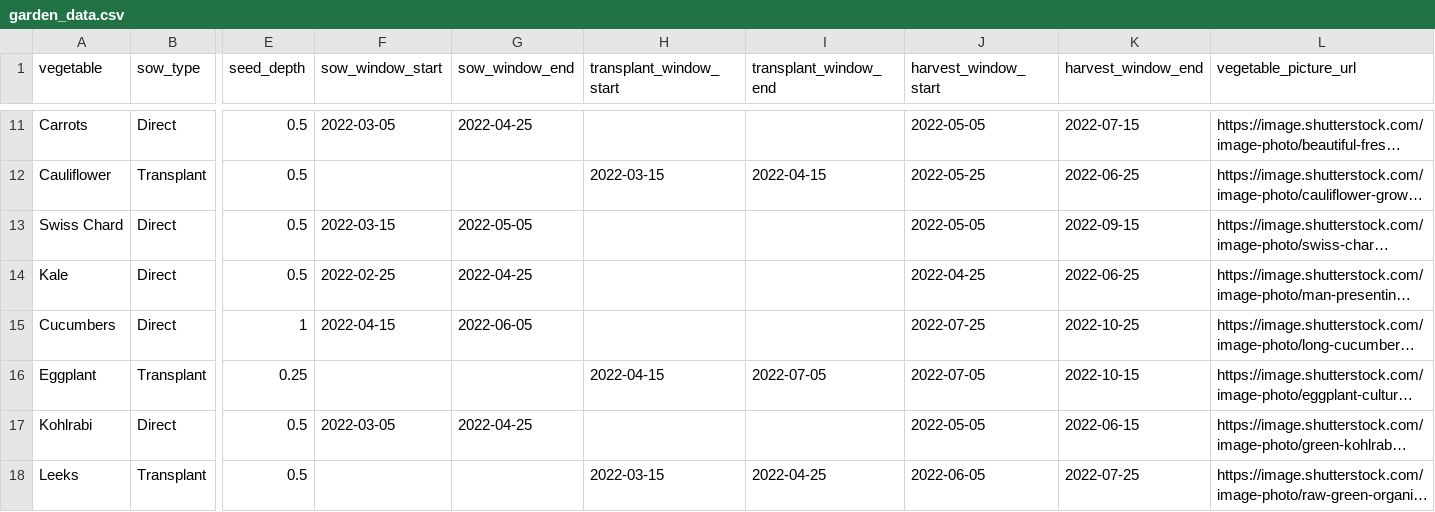
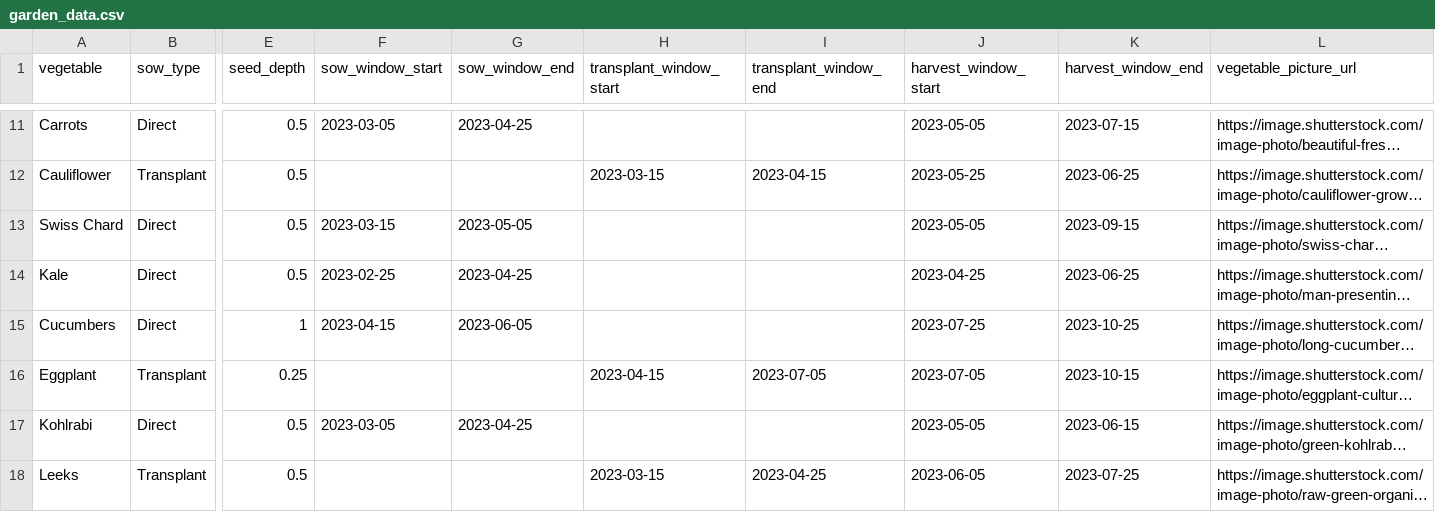
Before and after one commit to toquothty/garden-planner, a CSV file: garden_data.csv, drawn as a sheet; only a part is shown, gaps mark what is left out; long unchanged cells end in …; the diff covers the shown part only; the diff names each change by its address in the sheet, - before the commit and + after, or states it on an @@ line.

```diff
--- a/garden_data.csv
+++ b/garden_data.csv
-F11 (sow_window_start): 2022-03-05
+F11 (sow_window_start): 2023-03-05
-G11 (sow_window_end): 2022-04-25
+G11 (sow_window_end): 2023-04-25
-J11 (harvest_window_start): 2022-05-05
+J11 (harvest_window_start): 2023-05-05
-K11 (harvest_window_end): 2022-07-15
+K11 (harvest_window_end): 2023-07-15
-H12 (transplant_window_start): 2022-03-15
+H12 (transplant_window_start): 2023-03-15
-I12 (transplant_window_end): 2022-04-15
+I12 (transplant_window_end): 2023-04-15
-J12 (harvest_window_start): 2022-05-25
+J12 (harvest_window_start): 2023-05-25
-K12 (harvest_window_end): 2022-06-25
+K12 (harvest_window_end): 2023-06-25
-F13 (sow_window_start): 2022-03-15
+F13 (sow_window_start): 2023-03-15
-G13 (sow_window_end): 2022-05-05
+G13 (sow_window_end): 2023-05-05
-J13 (harvest_window_start): 2022-05-05
+J13 (harvest_window_start): 2023-05-05
-K13 (harvest_window_end): 2022-09-15
+K13 (harvest_window_end): 2023-09-15
-F14 (sow_window_start): 2022-02-25
+F14 (sow_window_start): 2023-02-25
-G14 (sow_window_end): 2022-04-25
+G14 (sow_window_end): 2023-04-25
-J14 (harvest_window_start): 2022-04-25
+J14 (harvest_window_start): 2023-04-25
-K14 (harvest_window_end): 2022-06-25
+K14 (harvest_window_end): 2023-06-25
-F15 (sow_window_start): 2022-04-15
+F15 (sow_window_start): 2023-04-15
-G15 (sow_window_end): 2022-06-05
+G15 (sow_window_end): 2023-06-05
-J15 (harvest_window_start): 2022-07-25
+J15 (harvest_window_start): 2023-07-25
-K15 (harvest_window_end): 2022-10-25
+K15 (harvest_window_end): 2023-10-25
-H16 (transplant_window_start): 2022-04-15
+H16 (transplant_window_start): 2023-04-15
-I16 (transplant_window_end): 2022-07-05
+I16 (transplant_window_end): 2023-07-05
-J16 (harvest_window_start): 2022-07-05
+J16 (harvest_window_start): 2023-07-05
-K16 (harvest_window_end): 2022-10-15
+K16 (harvest_window_end): 2023-10-15
-F17 (sow_window_start): 2022-03-05
+F17 (sow_window_start): 2023-03-05
-G17 (sow_window_end): 2022-04-25
+G17 (sow_window_end): 2023-04-25
-J17 (harvest_window_start): 2022-05-05
+J17 (harvest_window_start): 2023-05-05
-K17 (harvest_window_end): 2022-06-15
+K17 (harvest_window_end): 2023-06-15
-H18 (transplant_window_start): 2022-03-15
+H18 (transplant_window_start): 2023-03-15
-I18 (transplant_window_end): 2022-04-25
+I18 (transplant_window_end): 2023-04-25
-J18 (harvest_window_start): 2022-06-05
+J18 (harvest_window_start): 2023-06-05
-K18 (harvest_window_end): 2022-07-25
+K18 (harvest_window_end): 2023-07-25
```
Also changed, not shown: 116 edited cells elsewhere in this file, 1 other file.
